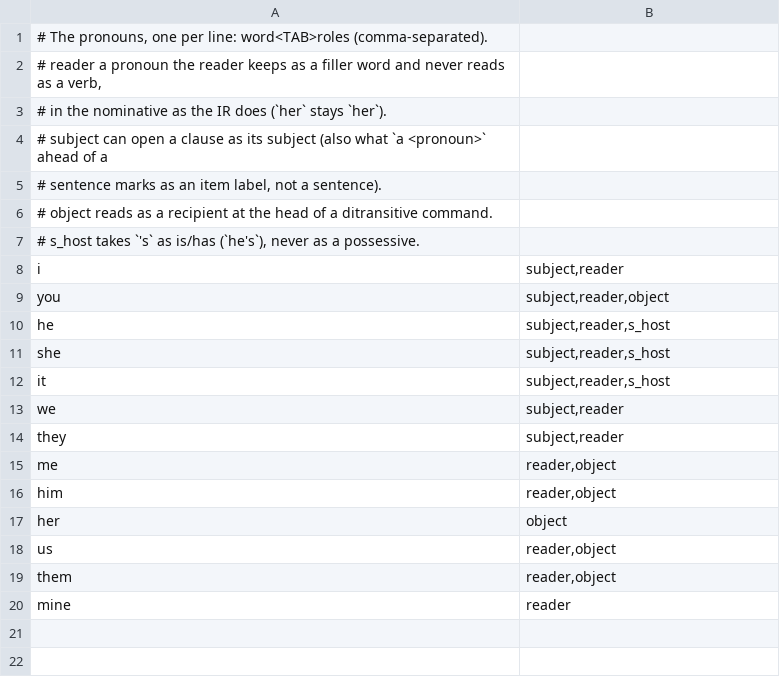
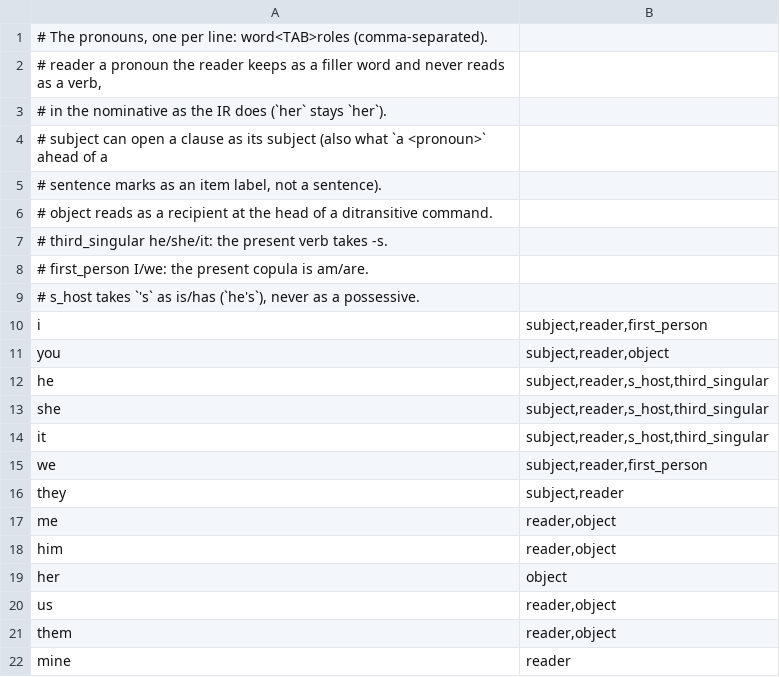
Before and after one commit to gemphi/phiano, a TSV file: data/lex/pronoun.tsv, drawn as a sheet.

Commit message:
lex: determiner kinds, aux lemmas and pronoun person tags in word_class/pronoun

```diff
--- a/data/lex/pronoun.tsv
+++ b/data/lex/pronoun.tsv
@@ -6,9 +6,11 @@
 # object   reads as a recipient at the head of a ditransitive command.
+# third_singular  he/she/it: the present verb takes -s.
+# first_person     I/we: the present copula is am/are.
 # s_host   takes `'s` as is/has (`he's`), never as a possessive.
-i	subject,reader
+i	subject,reader,first_person
 you	subject,reader,object
-he	subject,reader,s_host
-she	subject,reader,s_host
-it	subject,reader,s_host
-we	subject,reader
+he	subject,reader,s_host,third_singular
+she	subject,reader,s_host,third_singular
+it	subject,reader,s_host,third_singular
+we	subject,reader,first_person
 they	subject,reader
```
Also changed, not shown: data/lex/word_class.tsv.
